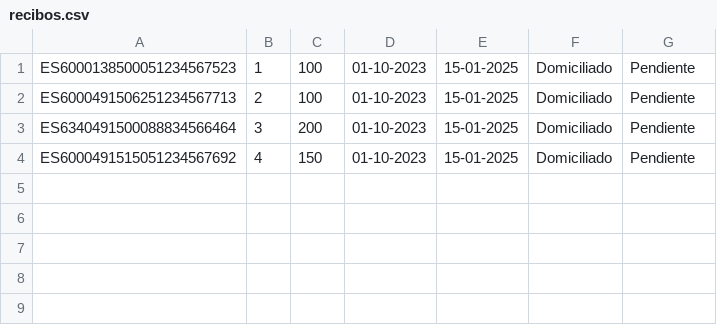
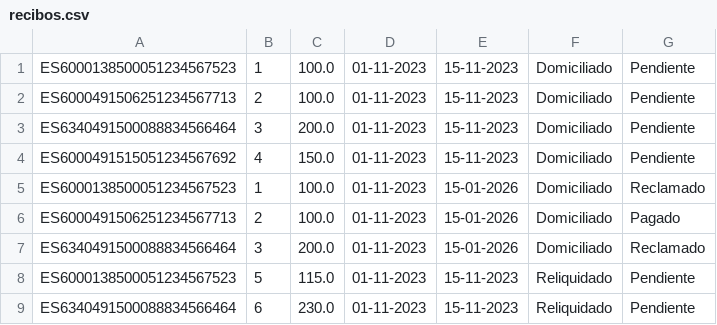
Before and after one commit to pelotazos123/IPS2023-PL51, a CSV file: src/main/resources/files/recibos.csv, drawn as a sheet.

Commit message:
Gestion recibos funcional

```diff
--- a/src/main/resources/files/recibos.csv
+++ b/src/main/resources/files/recibos.csv
@@ -1,4 +1,9 @@
-ES6000138500051234567523,1,100,01-10-2023,15-01-2025,Domiciliado,Pendiente
-ES6000491506251234567713,2,100,01-10-2023,15-01-2025,Domiciliado,Pendiente
-ES6340491500088834566464,3,200,01-10-2023,15-01-2025,Domiciliado,Pendiente
-ES6000491515051234567692,4,150,01-10-2023,15-01-2025,Domiciliado,Pendiente
+ES6000138500051234567523,1,100.0,01-11-2023,15-11-2023,Domiciliado,Pendiente
+ES6000491506251234567713,2,100.0,01-11-2023,15-11-2023,Domiciliado,Pendiente
+ES6340491500088834566464,3,200.0,01-11-2023,15-11-2023,Domiciliado,Pendiente
+ES6000491515051234567692,4,150.0,01-11-2023,15-11-2023,Domiciliado,Pendiente
+ES6000138500051234567523,1,100.0,01-11-2023,15-01-2026,Domiciliado,Reclamado
+ES6000491506251234567713,2,100.0,01-11-2023,15-01-2026,Domiciliado,Pagado
+ES6340491500088834566464,3,200.0,01-11-2023,15-01-2026,Domiciliado,Reclamado
+ES6000138500051234567523,5,115.0,01-11-2023,15-11-2023,Reliquidado,Pendiente
+ES6340491500088834566464,6,230.0,01-11-2023,15-11-2023,Reliquidado,Pendiente
```
Also changed, not shown: 8 other files.
